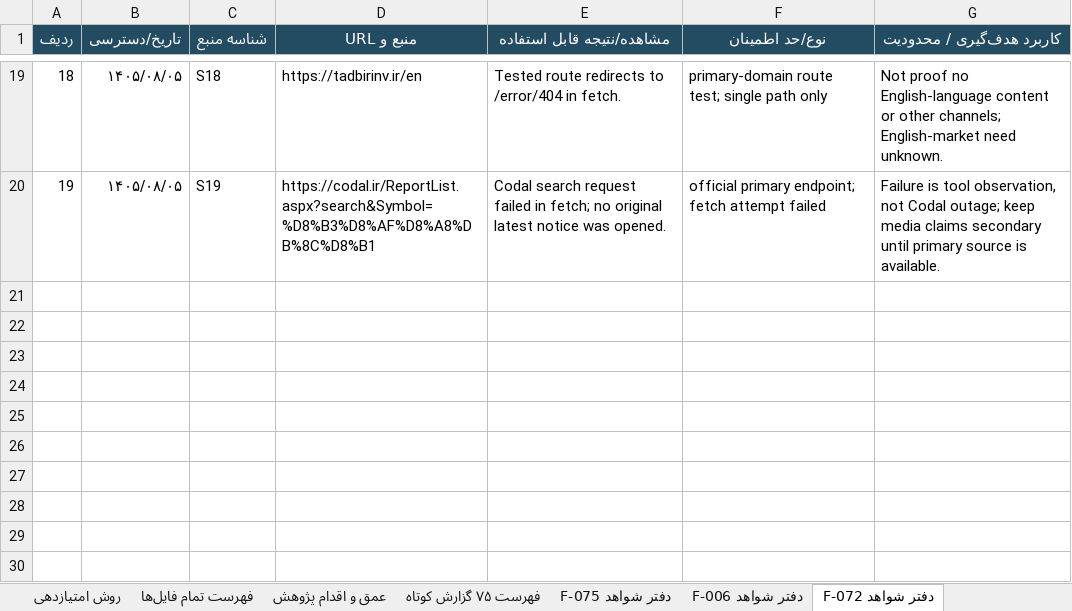
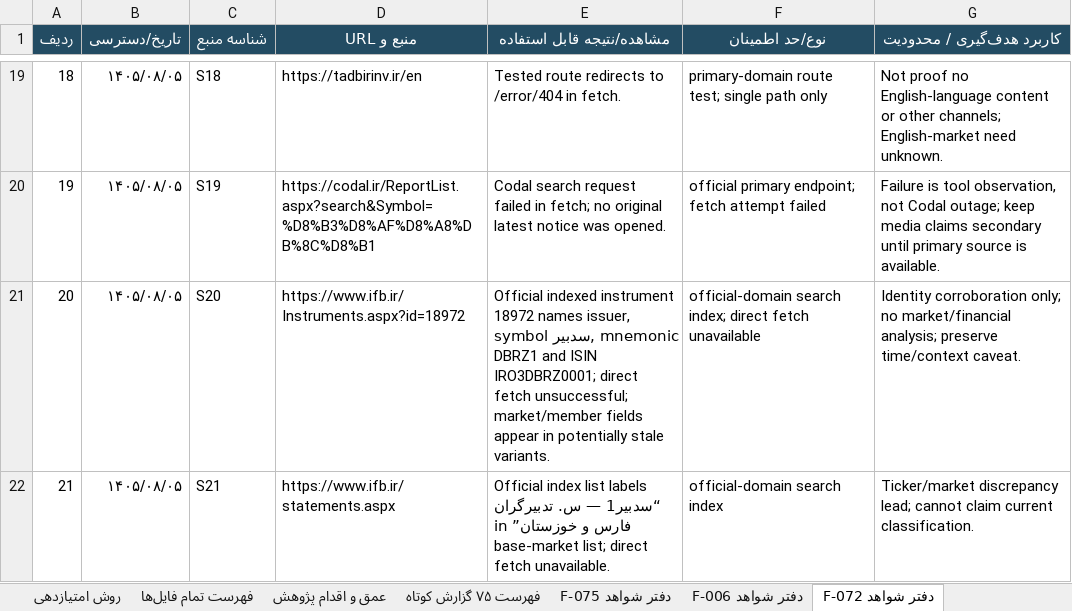
Before and after one commit to soheilsssbd7/market-research, an Excel workbook: اولویت_ارتباطی_آرون_همه_پرونده‌ها.xlsx, sheet دفتر شواهد F-072, drawn as a sheet; only a part is shown, gaps mark what is left out; values as stored, in another font and other column widths than the file's, no borders; the diff covers the shown part only; the diff names each change by its address in the sheet, - before the commit and + after, or states it on an @@ line.

Commit message:
Reconcile F-072 issuer and symbol evidence
Co-authored-by: arena-agent <297053741+arena-agent@users.noreply.github.com>

```diff
--- a/اولویت_ارتباطی_آرون_همه_پرونده‌ها.xlsx (sheet دفتر شواهد F-072)
+++ b/اولویت_ارتباطی_آرون_همه_پرونده‌ها.xlsx (sheet دفتر شواهد F-072)
+row 21: 20 | ۱۴۰۵/۰۸/۰۵ | S20 | https://www.ifb.ir/Instruments.aspx?id=18972 | Official indexed instrument 18972 names issuer, symbol سدبیر, mnemonic DBRZ1 and ISIN IRO3DBRZ0001; direct fetch unsuccessful; market/member fields appear in potentially stale variants. | official-domain search index; direct fetch unavailable | Identity corroboration only; no market/financial analysis; preserve time/context caveat.
+row 22: 21 | ۱۴۰۵/۰۸/۰۵ | S21 | https://www.ifb.ir/statements.aspx | Official index list labels “سدبیر1 — س. تدبیرگران فارس و خوزستان” in base-market list; direct fetch unavailable. | official-domain search index | Ticker/market discrepancy lead; cannot claim current classification.
```
Also changed, not shown: 3 added rows elsewhere in this sheet, sheet فهرست ۷۵ گزارش کوتاه, sheet اولویت ارتباطی, sheet عمق و اقدام پژوهش, 2 other files.
